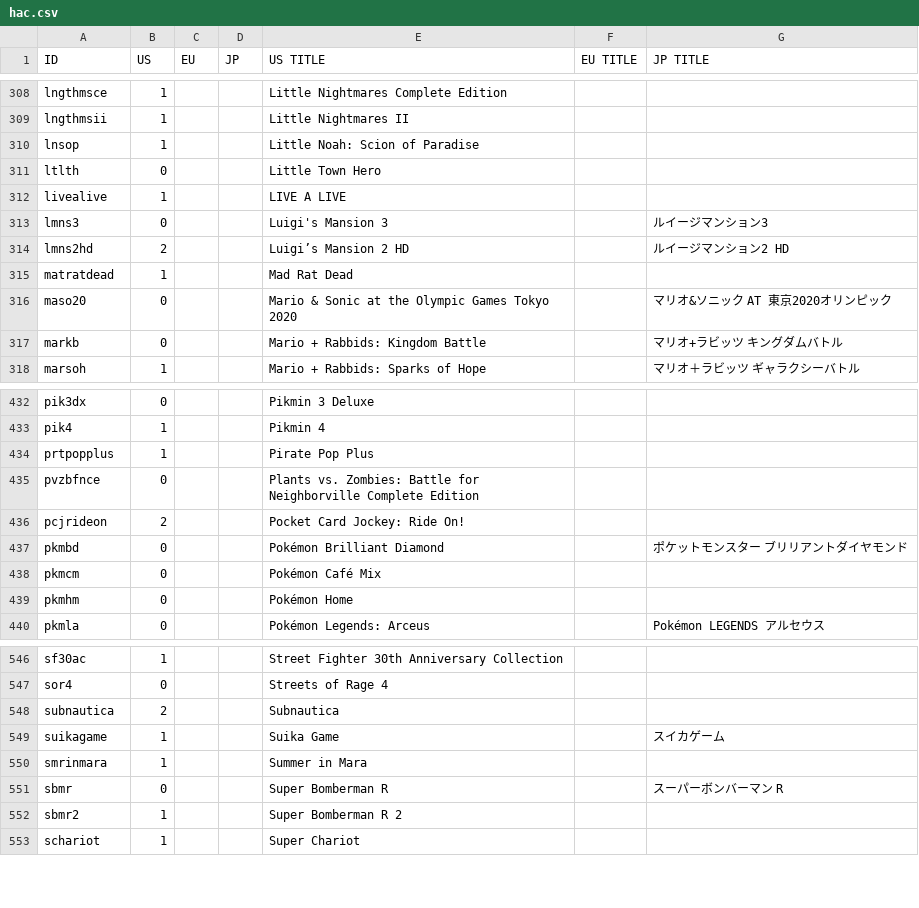
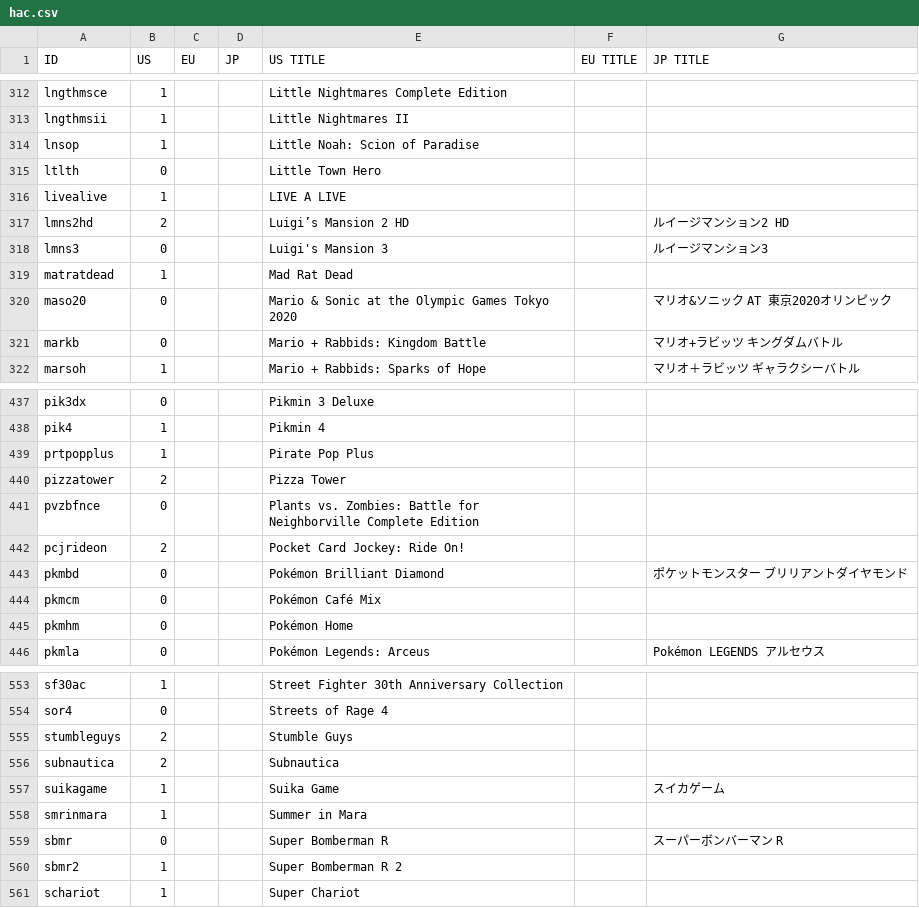
Before and after one commit to ninstar/Rich-Presence-U-DB, a CSV file: titles/hac.csv, drawn as a sheet; only a part is shown, gaps mark what is left out; the diff covers the shown part only.

```diff
--- a/titles/hac.csv
+++ b/titles/hac.csv
@@ -312,4 +316,4 @@ ltlth,0,,,Little Town Hero,,
 livealive,1,,,LIVE A LIVE,,
+lmns2hd,2,,,Luigi’s Mansion 2 HD,,ルイージマンション2 HD
 lmns3,0,,,Luigi's Mansion 3,,ルイージマンション3
-lmns2hd,2,,,Luigi’s Mansion 2 HD,,ルイージマンション2 HD
 matratdead,1,,,Mad Rat Dead,,
@@ -434,2 +439,3 @@ pik4,1,,,Pikmin 4,,
 prtpopplus,1,,,Pirate Pop Plus,,
+pizzatower,2,,,Pizza Tower,,
 pvzbfnce,0,,,Plants vs. Zombies: Battle for Neighborville Complete Edition,,
@@ -547,2 +554,3 @@ sf30ac,1,,,Street Fighter 30th Anniversary Collection,,
 sor4,0,,,Streets of Rage 4,,
+stumbleguys,2,,,Stumble Guys,,
 subnautica,2,,,Subnautica,,
```
Also changed, not shown: 6 added rows elsewhere in this file.
